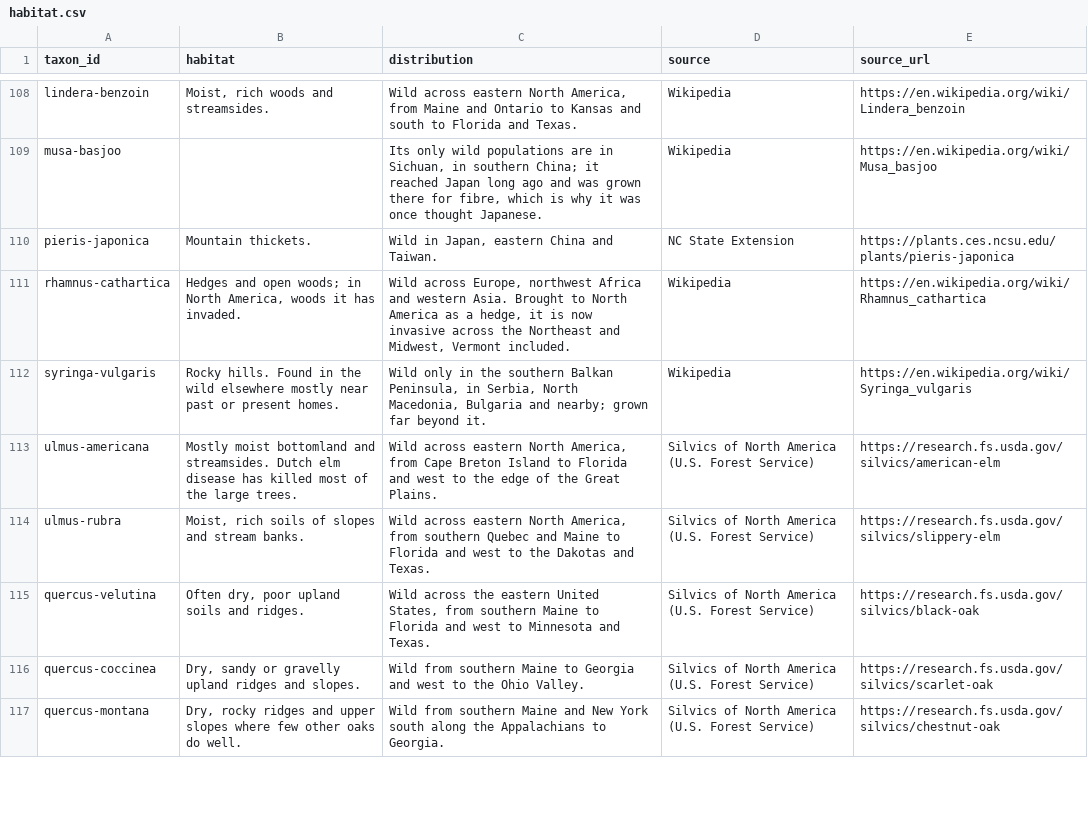
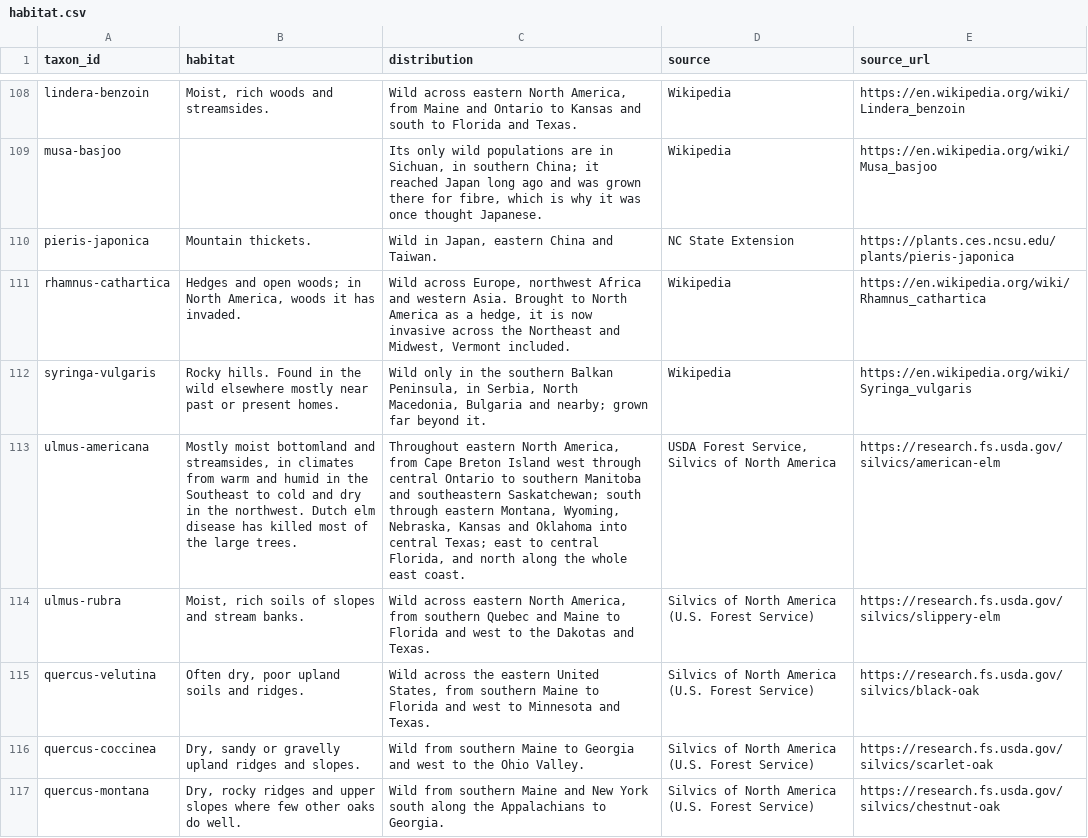
Before and after one commit to durodriguez/Florestas_VT, a CSV file: data/habitat.csv, drawn as a sheet; only a part is shown, gaps mark what is left out; the diff covers the shown part only.

```diff
--- a/data/habitat.csv
+++ b/data/habitat.csv
@@ -112,3 +112,3 @@ rhamnus-cathartica,"Hedges and open woods; in North America, woods it has invade
 syringa-vulgaris,Rocky hills. Found in the wild elsewhere mostly near past or present homes.,"Wild only in the southern Balkan Peninsula, in Serbia, North Macedonia, Bulgaria and nearby; grown far beyond it.",Wikipedia,https://en.wikipedia.org/wiki/Syringa_vulgaris
-ulmus-americana,Mostly moist bottomland and streamsides. Dutch elm disease has killed most of the large trees.,"Wild across eastern North America, from Cape Breton Island to Florida and west to the edge of the Great Plains.",Silvics of North America (U.S. Forest Service),https://research.fs.usda.gov/silvics/american-elm
+ulmus-americana,"Mostly moist bottomland and streamsides, in climates from warm and humid in the Southeast to cold and dry in the northwest. Dutch elm disease has killed most of the large trees.","Throughout eastern North America, from Cape Breton Island west through central Ontario to southern Manitoba and southeastern Saskatchewan; south through eastern Montana, Wyoming, Nebraska, Kansas and Oklahoma into central Texas; east to central Florida, and north along the whole east coast.","USDA Forest Service, Silvics of North America",https://research.fs.usda.gov/silvics/american-elm
 ulmus-rubra,"Moist, rich soils of slopes and stream banks.","Wild across eastern North America, from southern Quebec and Maine to Florida and west to the Dakotas and Texas.",Silvics of North America (U.S. Forest Service),https://research.fs.usda.gov/silvics/slippery-elm
```
Also changed, not shown: 51 edited cells elsewhere in this file.
